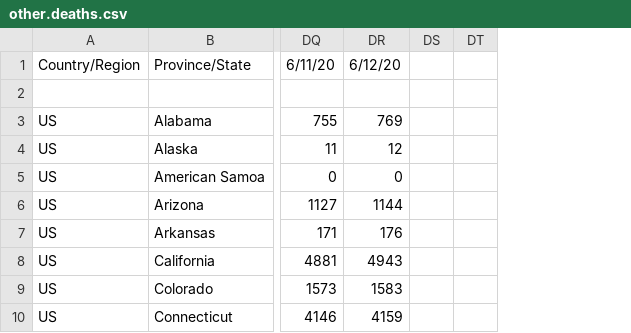
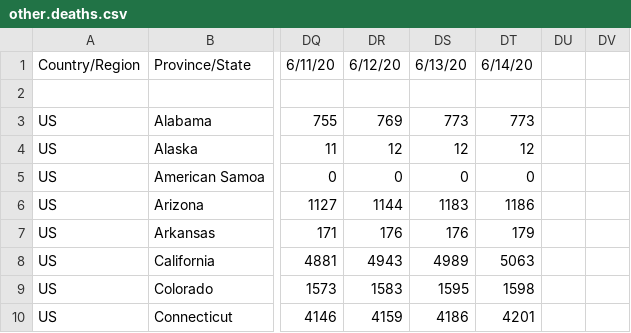
Before and after one commit to sd/covid-outbreaks, a CSV file: src/data/other.deaths.csv, drawn as a sheet; only a part is shown, gaps mark what is left out; removed rows and columns are numbered as before the commit, all else as after; the diff names each change by its address in the sheet, - before the commit and + after, or states it on an @@ line.

```diff
--- a/src/data/other.deaths.csv
+++ b/src/data/other.deaths.csv
+column DS, rows 1-10: 6/13/20 |  | 773 | 12 | 0 | 1183 | 176 | 4989 | 1595 | 4186
+column DT, rows 1-10: 6/14/20 |  | 773 | 12 | 0 | 1186 | 179 | 5063 | 1598 | 4201
-column DT, empty
+column DV, empty
```
Also changed, not shown: src/data/csse.deaths.csv.
